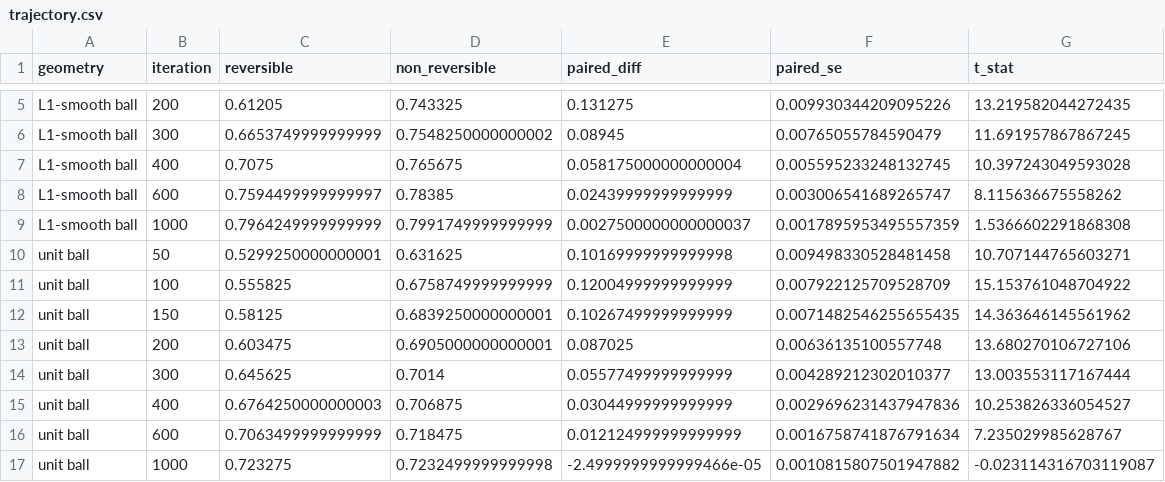
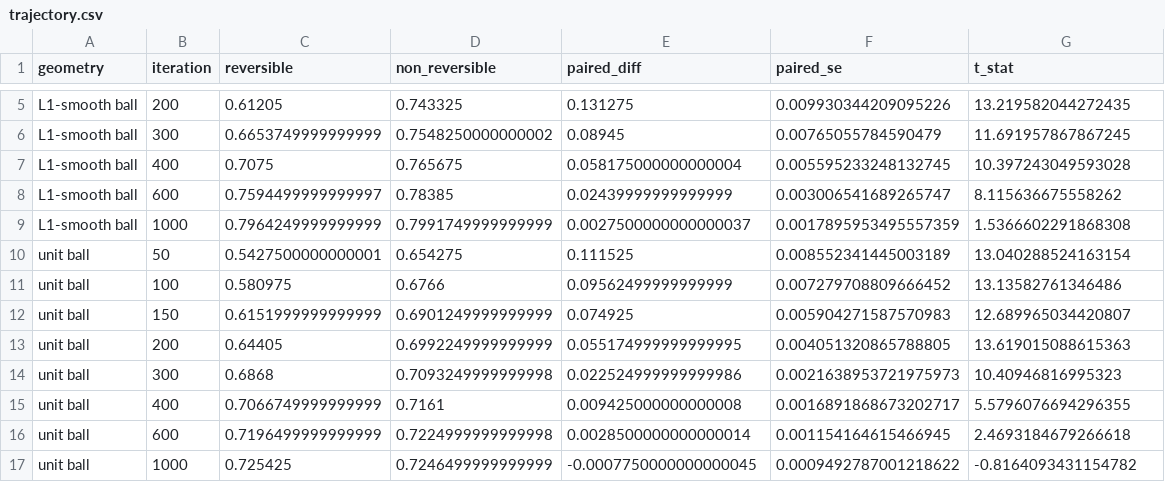
Before and after one commit to pervezali1/Accelerating-Non-Differentiable-sampling, a CSV file: sgld_experiment/results_beat/trajectory.csv, drawn as a sheet; only a part is shown, gaps mark what is left out.

```diff
--- a/sgld_experiment/results_beat/trajectory.csv
+++ b/sgld_experiment/results_beat/trajectory.csv
@@ -9,9 +9,9 @@ L1-smooth ball,600,0.7594499999999997,0.78385,0.02439999999999999,0.003006541689
 L1-smooth ball,1000,0.7964249999999999,0.7991749999999999,0.0027500000000000037,0.0017895953495557359,1.5366602291868308
-unit ball,50,0.5299250000000001,0.631625,0.10169999999999998,0.009498330528481458,10.707144765603271
-unit ball,100,0.555825,0.6758749999999999,0.12004999999999999,0.007922125709528709,15.153761048704922
-unit ball,150,0.58125,0.6839250000000001,0.10267499999999999,0.0071482546255655435,14.363646145561962
-unit ball,200,0.603475,0.6905000000000001,0.087025,0.00636135100557748,13.680270106727106
-unit ball,300,0.645625,0.7014,0.05577499999999999,0.004289212302010377,13.003553117167444
-unit ball,400,0.6764250000000003,0.706875,0.03044999999999999,0.0029696231437947836,10.253826336054527
-unit ball,600,0.7063499999999999,0.718475,0.012124999999999999,0.0016758741876791634,7.235029985628767
-unit ball,1000,0.723275,0.7232499999999998,-2.4999999999999466e-05,0.0010815807501947882,-0.023114316703119087
+unit ball,50,0.5427500000000001,0.654275,0.111525,0.008552341445003189,13.040288524163154
+unit ball,100,0.580975,0.6766,0.09562499999999999,0.007279708809666452,13.13582761346486
+unit ball,150,0.6151999999999999,0.6901249999999999,0.074925,0.005904271587570983,12.689965034420807
+unit ball,200,0.64405,0.6992249999999999,0.055174999999999995,0.004051320865788805,13.619015088615363
+unit ball,300,0.6868,0.7093249999999998,0.022524999999999986,0.0021638953721975973,10.40946816995323
+unit ball,400,0.7066749999999999,0.7161,0.009425000000000008,0.0016891868673202717,5.5796076694296355
+unit ball,600,0.7196499999999999,0.7224999999999998,0.0028500000000000014,0.001154164615466945,2.4693184679266618
+unit ball,1000,0.725425,0.7246499999999999,-0.0007750000000000045,0.0009492787001218622,-0.8164093431154782
```
Also changed, not shown: sgld_experiment/results_beat/curves.csv, sgld_experiment/results_beat/held_out.csv, 11 other files.
